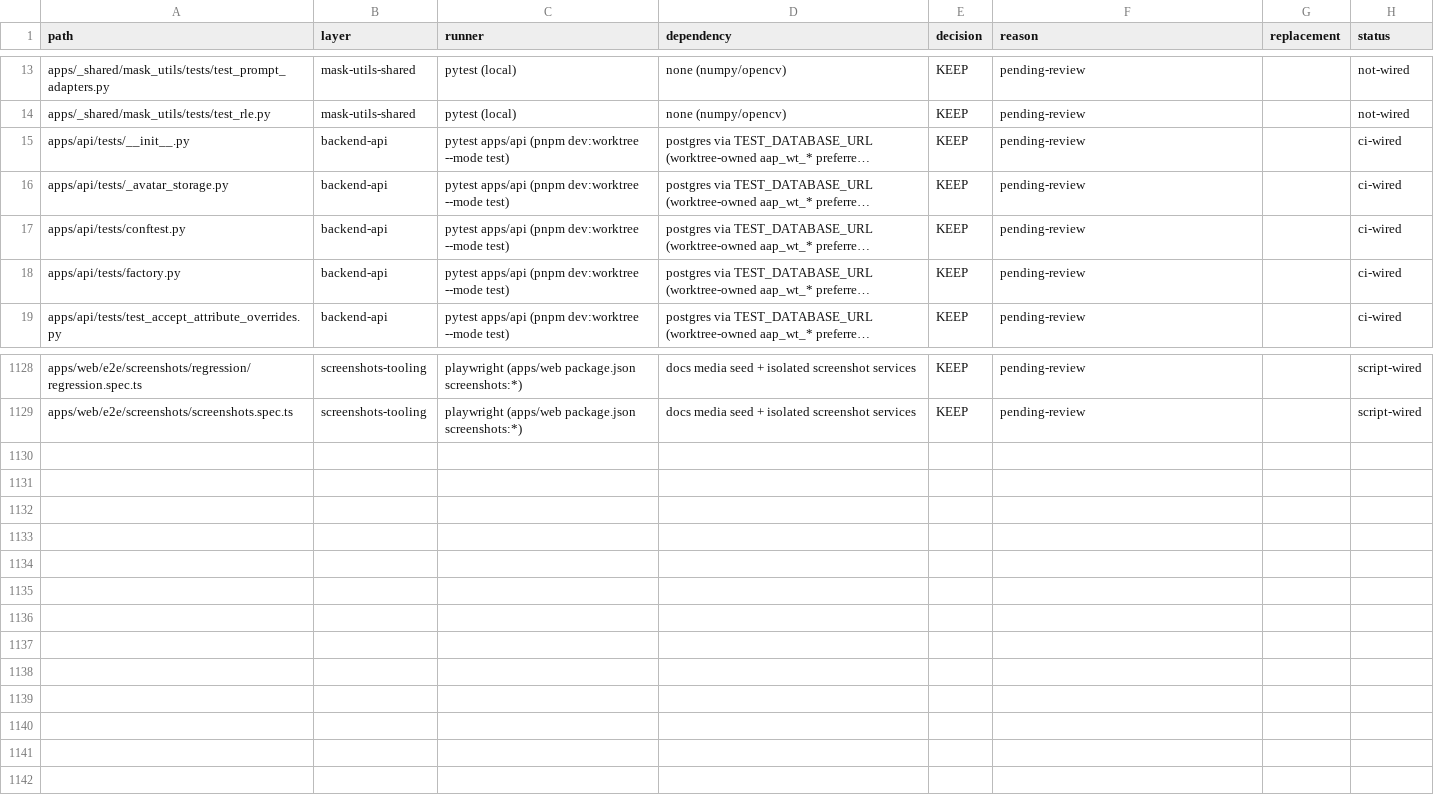
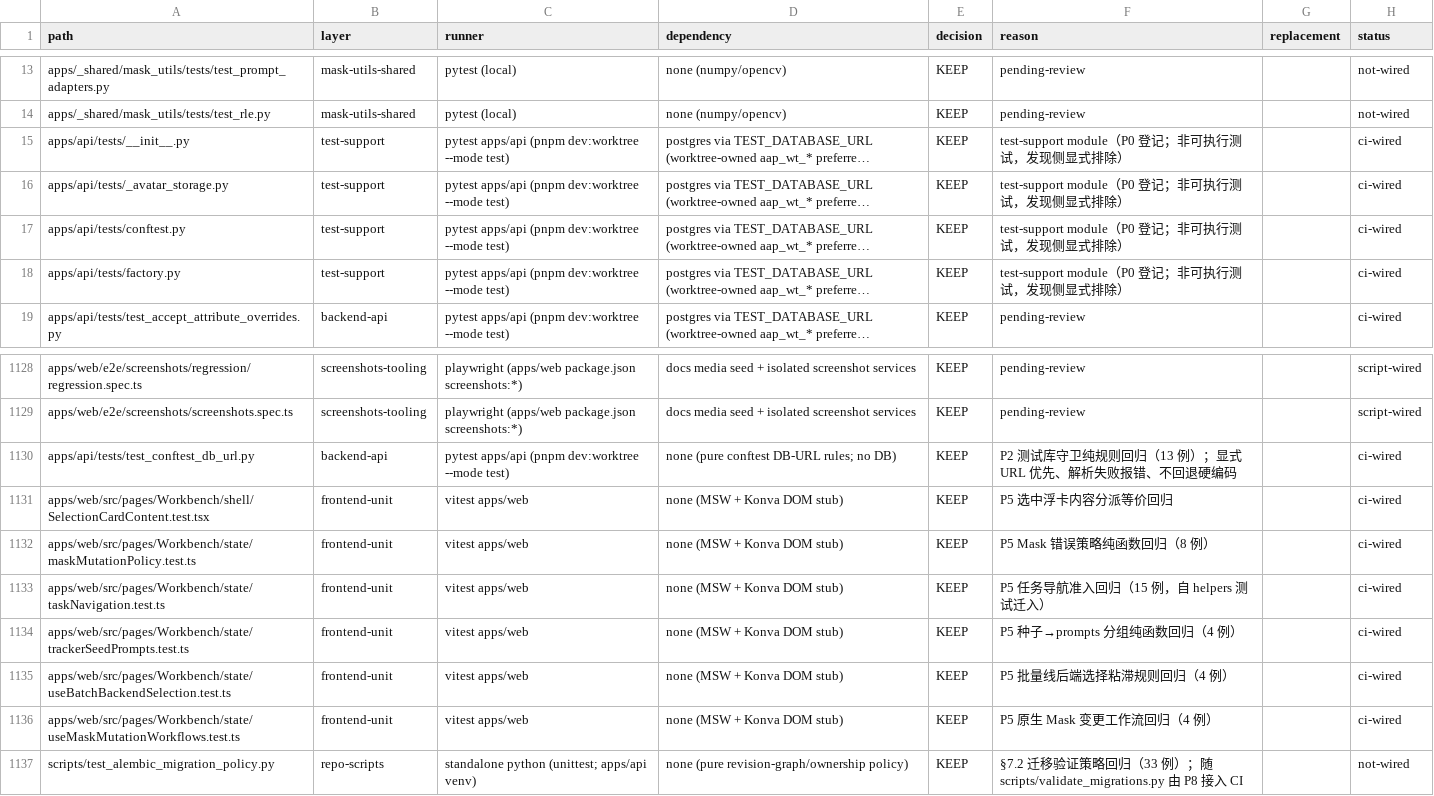
Before and after one commit to yyq19990828/ai-annotation-platform, a TSV file: docs/research/data/26-repository-test-file-inventory.tsv, drawn as a sheet; only a part is shown, gaps mark what is left out; long unchanged cells end in …; the diff names each change by its address in the sheet, - before the commit and + after, or states it on an @@ line.

Commit message:
docs(research): reconcile P6 closure ledger, inventory and current snapshot
P6 implementation is accepted in root 11d81d05c; this reconciles the
evidence and ledger without redoing accepted work:

- inventory TSV: add the 8 tracked tests missing from the list
  (test_conftest_db_url, six P5 Workbench tests, the migration policy
  test), separate the four test-support modules into a test-support layer,
  and record the discovery predicate/exclusions and current counts
  (1136 = 1132 executable + 4 support; ci-wired 1031 / script-wired 15 /
  not-wired 90).
- research 26: add the post-P5/P6/P7 current snapshot section.
- research 27: mark P5/P6/P7 complete and P8 in progress (not accepted),
  close the P7 triage item, and add the P6 reconciliation record.
- research 30: supersede the UsersPage provisional KEEP with the accepted
  MSW rewrite.
- research 35: final closure statuses; UsersPage and §7.2 completed;
  correct the migration policy test count to 33.
- research 39: correct the policy test count to 33 and list the five
  restored-history cases.
- research README: index rows for 31/33/37/38/39.
- repository-map: current Workbench domain owners and the CPU contract
  runner entry described as current wiring.

```diff
--- a/docs/research/data/26-repository-test-file-inventory.tsv
+++ b/docs/research/data/26-repository-test-file-inventory.tsv
-B15:B18 (layer): backend-api
+B15:B18 (layer): test-support
-F15:F18 (reason): pending-review
+F15:F18 (reason): test-support module（P0 登记；非可执行测试，发现侧显式排除）
+row 1130: apps/api/tests/test_conftest_db_url.py | backend-api | pytest apps/api (pnpm dev:worktree --mode test) | none (pure conftest DB-URL rules; no DB) | KEEP | P2 测试库守卫纯规则回归（13 例）；显式 URL 优先、解析失败报错、不回退硬编码 |  | ci-wired
+row 1131: apps/web/src/pages/Workbench/shell/SelectionCardContent.test.tsx | frontend-unit | vitest apps/web | none (MSW + Konva DOM stub) | KEEP | P5 选中浮卡内容分派等价回归 |  | ci-wired
+row 1132: apps/web/src/pages/Workbench/state/maskMutationPolicy.test.ts | frontend-unit | vitest apps/web | none (MSW + Konva DOM stub) | KEEP | P5 Mask 错误策略纯函数回归（8 例） |  | ci-wired
+row 1133: apps/web/src/pages/Workbench/state/taskNavigation.test.ts | frontend-unit | vitest apps/web | none (MSW + Konva DOM stub) | KEEP | P5 任务导航准入回归（15 例，自 helpers 测试迁入） |  | ci-wired
+row 1134: apps/web/src/pages/Workbench/state/trackerSeedPrompts.test.ts | frontend-unit | vitest apps/web | none (MSW + Konva DOM stub) | KEEP | P5 种子→prompts 分组纯函数回归（4 例） |  | ci-wired
+row 1135: apps/web/src/pages/Workbench/state/useBatchBackendSelection.test.ts | frontend-unit | vitest apps/web | none (MSW + Konva DOM stub) | KEEP | P5 批量线后端选择粘滞规则回归（4 例） |  | ci-wired
+row 1136: apps/web/src/pages/Workbench/state/useMaskMutationWorkflows.test.ts | frontend-unit | vitest apps/web | none (MSW + Konva DOM stub) | KEEP | P5 原生 Mask 变更工作流回归（4 例） |  | ci-wired
+row 1137: scripts/test_alembic_migration_policy.py | repo-scripts | standalone python (unittest; apps/api venv) | none (pure revision-graph/ownership policy) | KEEP | §7.2 迁移验证策略回归（33 例）；随 scripts/validate_migrations.py 由 P8 接入 CI |  | not-wired
```
Also changed, not shown: 7 other files.
